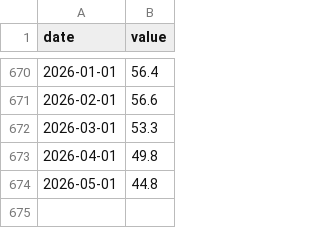
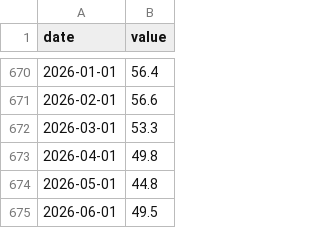
Before and after one commit to cindy19920216/APP, a CSV file: index-data/UMCSENT.csv, drawn as a sheet; only a part is shown, gaps mark what is left out; the diff names each change by its address in the sheet, - before the commit and + after, or states it on an @@ line.

```diff
--- a/index-data/UMCSENT.csv
+++ b/index-data/UMCSENT.csv
+row 675: 2026-06-01 | 49.5
```
Also changed, not shown: index-data/M2SL.csv, index-data/NEWORDER.csv, 5 other files.
